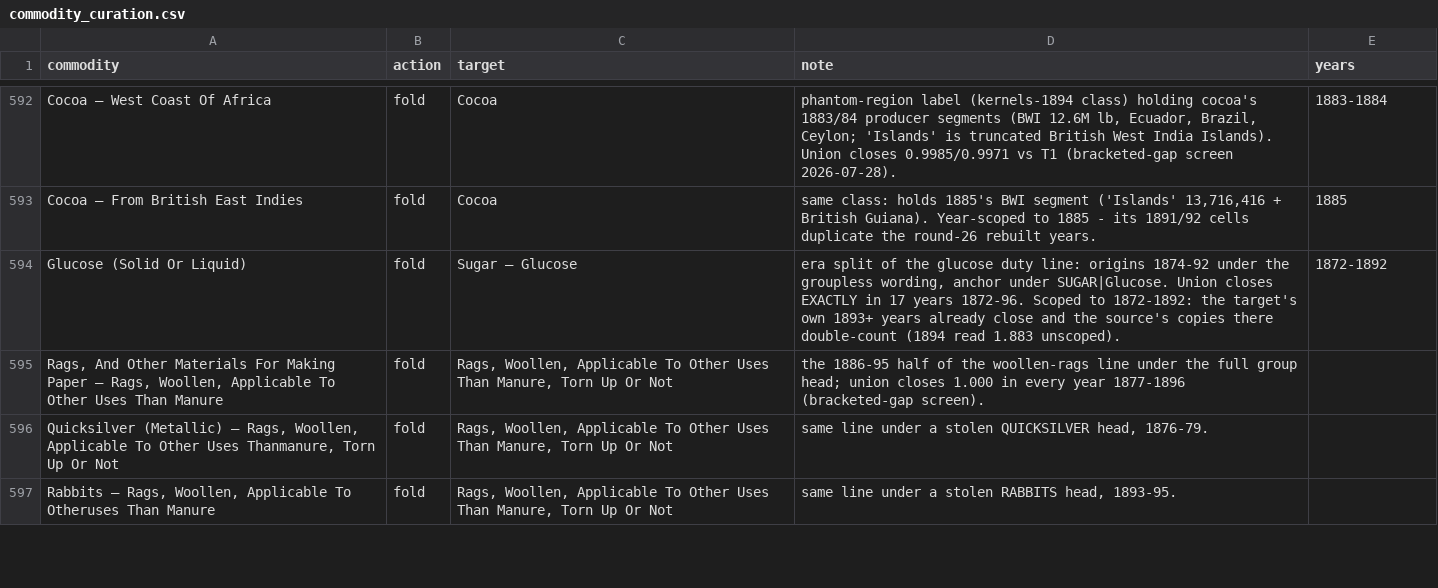
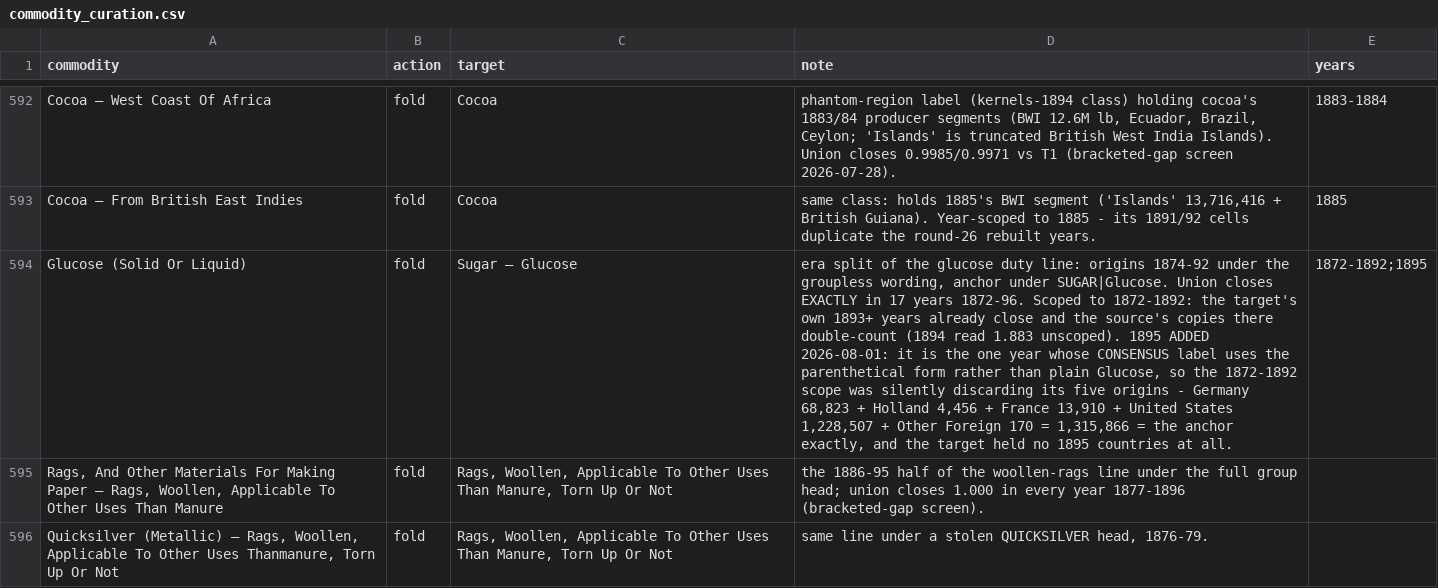
Before and after one commit to jburnford/uk-trade-db, a CSV file: reference/commodity_curation.csv, drawn as a sheet; only a part is shown, gaps mark what is left out; the shorter side is filled out with more unchanged rows; the diff names each change by its address in the sheet, - before the commit and + after, or states it on an @@ line.

```diff
--- a/reference/commodity_curation.csv
+++ b/reference/commodity_curation.csv
-D594 (note): …1.883 unscoped).
+D594 (note): …1.883 unscoped). 1895 ADDED 2026-08-01: it is the one year whose CONSENSUS label uses the parenthetical form rather than plain Glucose, so the 1872-1892 scope was silently discarding its five origins - Germany 68,823 + Holland 4,456 + France 13,910 + United States 1,228,507 + Other Foreign 170 = 1,315,866 = the anchor exactly, and the target held no 1895 countries at all.
-E594 (years): 1872-1892
+E594 (years): 1872-1892;1895
```
Also changed, not shown: 2 other files.
